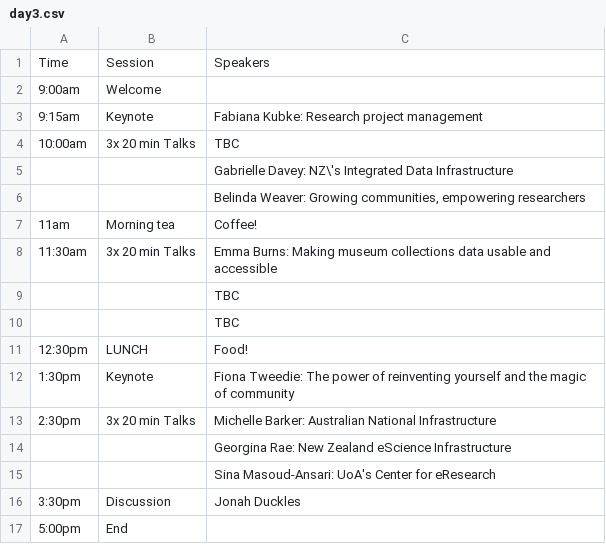
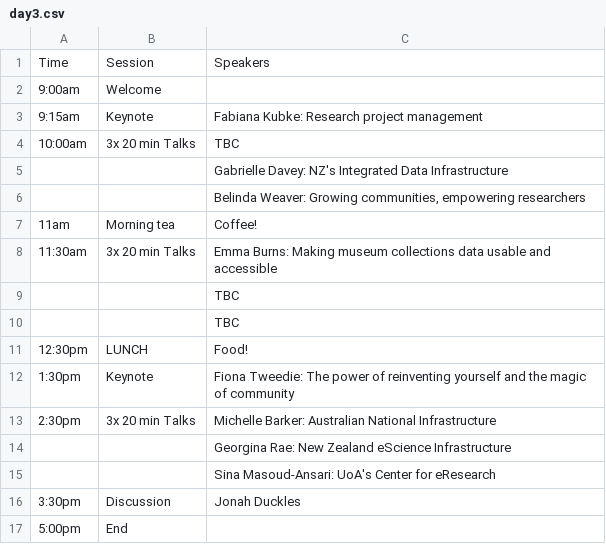
Before and after one commit to resbaz/resbaz2018, a CSV file: dunedin/day3.csv, drawn as a sheet.

Commit message:
Typo

```diff
--- a/dunedin/day3.csv
+++ b/dunedin/day3.csv
@@ -4,3 +4,3 @@ Time,Session,Speakers
 10:00am,3x 20 min Talks,TBC
-,,Gabrielle Davey: NZ\'s Integrated Data Infrastructure
+,,Gabrielle Davey: NZ's Integrated Data Infrastructure
 ,,"Belinda Weaver:  Growing communities, empowering researchers"
```
